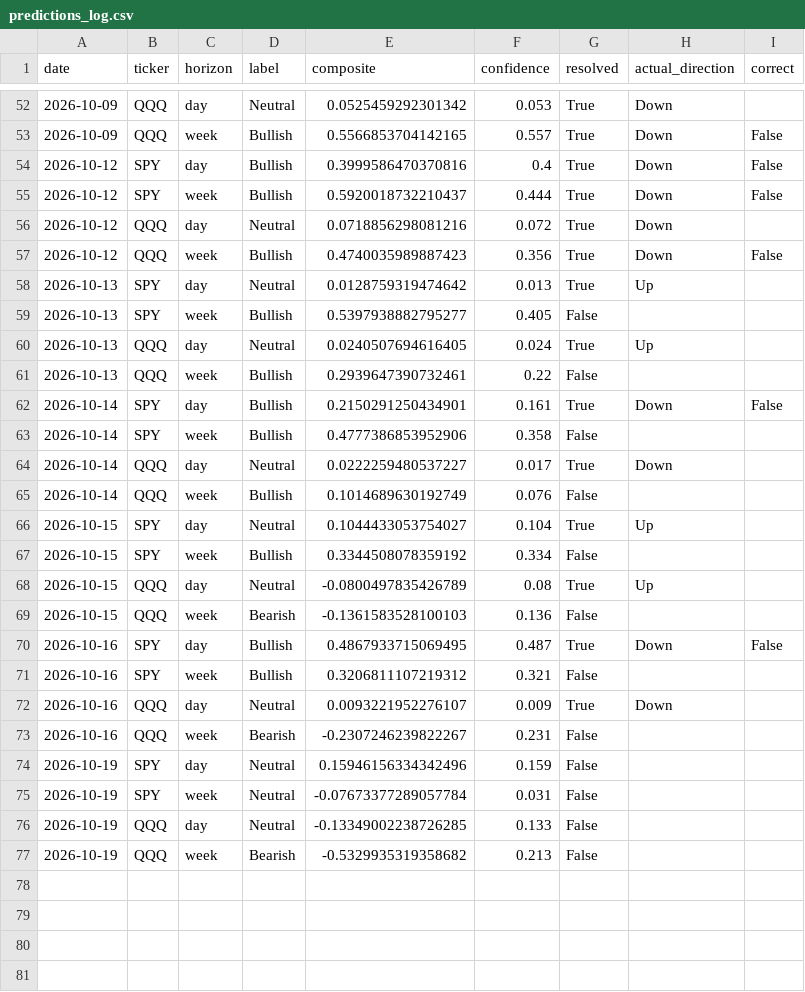
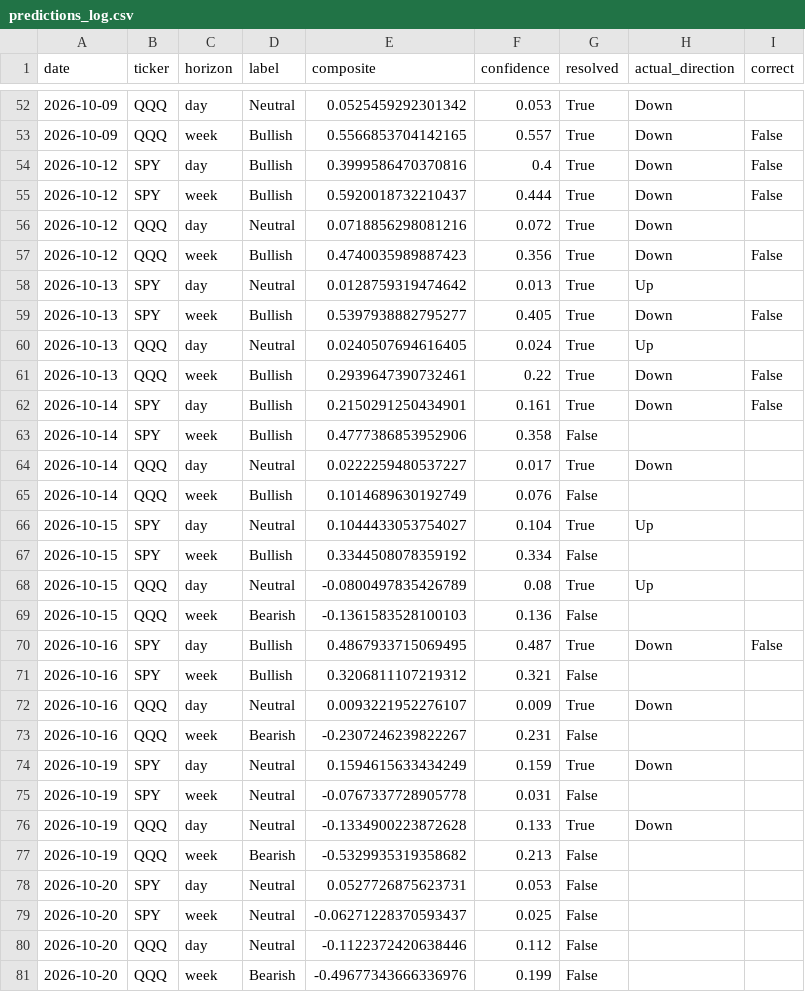
Before and after one commit to DATAMANCA/zerodte_outlook, a CSV file: data/predictions_log.csv, drawn as a sheet; only a part is shown, gaps mark what is left out.

```diff
--- a/data/predictions_log.csv
+++ b/data/predictions_log.csv
@@ -58,5 +58,5 @@ date,ticker,horizon,label,composite,confidence,resolved,actual_direction,correct
 2026-10-13,SPY,day,Neutral,0.0128759319474642,0.013,True,Up,
-2026-10-13,SPY,week,Bullish,0.5397938882795277,0.405,False,,
+2026-10-13,SPY,week,Bullish,0.5397938882795277,0.405,True,Down,False
 2026-10-13,QQQ,day,Neutral,0.0240507694616405,0.024,True,Up,
-2026-10-13,QQQ,week,Bullish,0.2939647390732461,0.22,False,,
+2026-10-13,QQQ,week,Bullish,0.2939647390732461,0.22,True,Down,False
 2026-10-14,SPY,day,Bullish,0.2150291250434901,0.161,True,Down,False
@@ -73,5 +73,9 @@ date,ticker,horizon,label,composite,confidence,resolved,actual_direction,correct
 2026-10-16,QQQ,week,Bearish,-0.2307246239822267,0.231,False,,
-2026-10-19,SPY,day,Neutral,0.15946156334342496,0.159,False,,
-2026-10-19,SPY,week,Neutral,-0.07673377289057784,0.031,False,,
-2026-10-19,QQQ,day,Neutral,-0.13349002238726285,0.133,False,,
+2026-10-19,SPY,day,Neutral,0.1594615633434249,0.159,True,Down,
+2026-10-19,SPY,week,Neutral,-0.0767337728905778,0.031,False,,
+2026-10-19,QQQ,day,Neutral,-0.1334900223872628,0.133,True,Down,
 2026-10-19,QQQ,week,Bearish,-0.5329935319358682,0.213,False,,
+2026-10-20,SPY,day,Neutral,0.0527726875623731,0.053,False,,
+2026-10-20,SPY,week,Neutral,-0.06271228370593437,0.025,False,,
+2026-10-20,QQQ,day,Neutral,-0.1122372420638446,0.112,False,,
+2026-10-20,QQQ,week,Bearish,-0.49677343666336976,0.199,False,,
```
Also changed, not shown: data/options_flow_history.csv.
